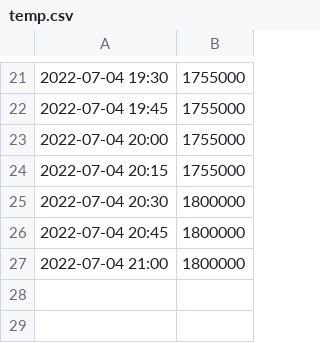
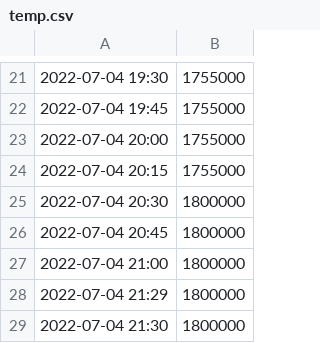
Before and after one commit to evesdropper/fund-vis-v2, a CSV file: application/src/saved/temp.csv, drawn as a sheet; only a part is shown, gaps mark what is left out.

Commit message:
add entry at 2022-07-04 14:30:02

```diff
--- a/application/src/saved/temp.csv
+++ b/application/src/saved/temp.csv
@@ -27 +27,3 @@
 2022-07-04 21:00,1800000
+2022-07-04 21:29,1800000
+2022-07-04 21:30,1800000
```
